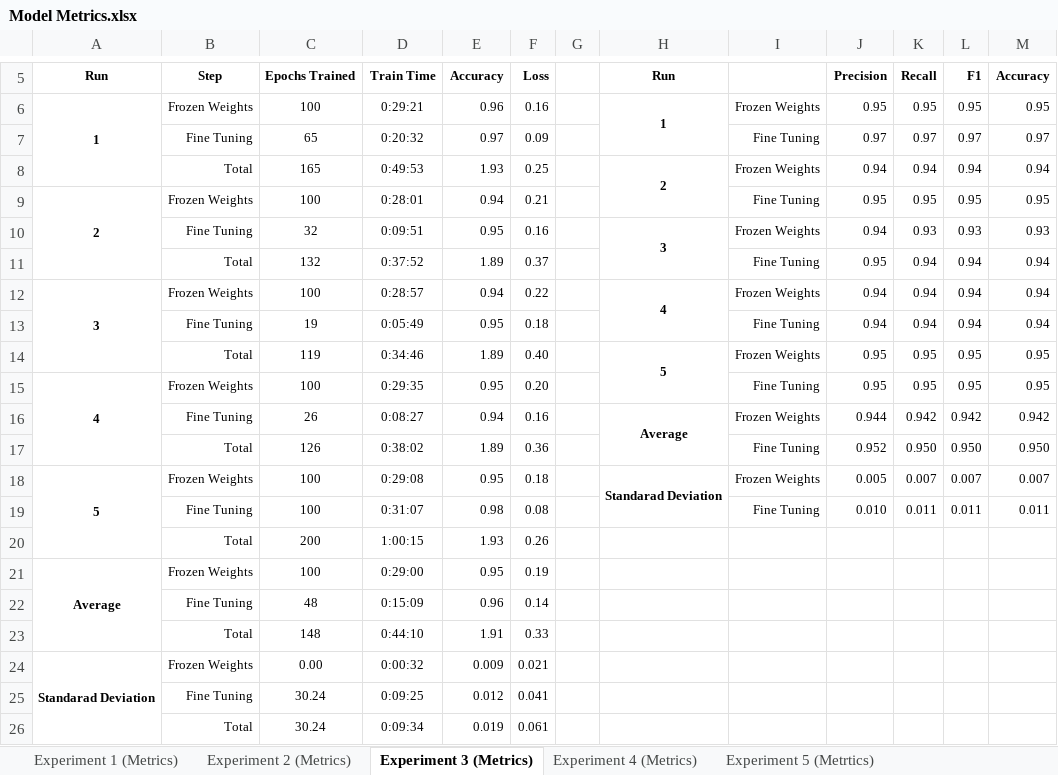
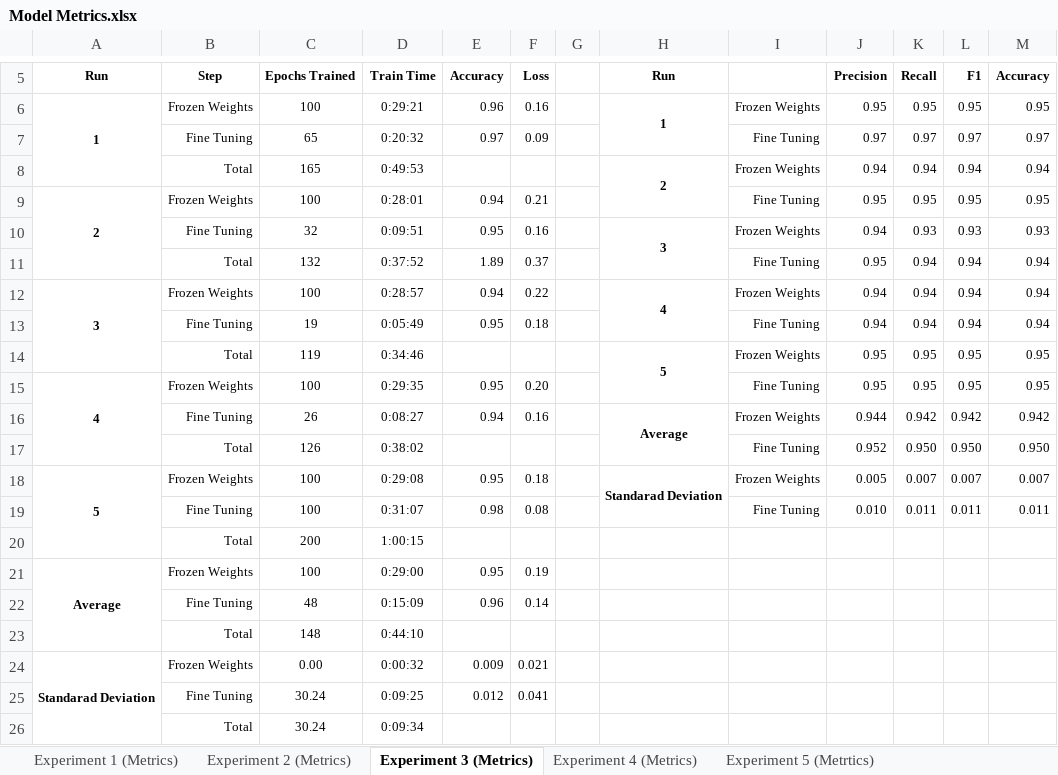
Before and after one commit to dmahn83/UK-Garden-Bird_Classifier, an Excel workbook: resources/20 UK Garden Bird Experiments/Model Metrics.xlsx, sheet Experiment 3 (Metrics), drawn as a sheet; only a part is shown, gaps mark what is left out; values as stored, in another font and other column widths than the file's, no borders; the diff names each change by its address in the sheet, - before the commit and + after, or states it on an @@ line.

Commit message:
Update Model Metrics.xlsx

```diff
--- a/resources/20 UK Garden Bird Experiments/Model Metrics.xlsx (sheet Experiment 3 (Metrics))
+++ b/resources/20 UK Garden Bird Experiments/Model Metrics.xlsx (sheet Experiment 3 (Metrics))
-E8 (Accuracy): 1.93
+E8 (Accuracy): (empty)
-F8 (Loss): 0.25
+F8 (Loss): (empty)
-E14 (Accuracy): 1.89
+E14 (Accuracy): (empty)
-F14 (Loss): 0.40
+F14 (Loss): (empty)
-E17 (Accuracy): 1.89
+E17 (Accuracy): (empty)
-F17 (Loss): 0.36
+F17 (Loss): (empty)
-E20 (Accuracy): 1.93
+E20 (Accuracy): (empty)
-F20 (Loss): 0.26
+F20 (Loss): (empty)
-E23 (Accuracy): 1.91
+E23 (Accuracy): (empty)
-F23 (Loss): 0.33
+F23 (Loss): (empty)
-E26 (Accuracy): 0.019
+E26 (Accuracy): (empty)
-F26 (Loss): 0.061
+F26 (Loss): (empty)
```
Also changed, not shown: sheet Experiment 5 (Metrtics).
